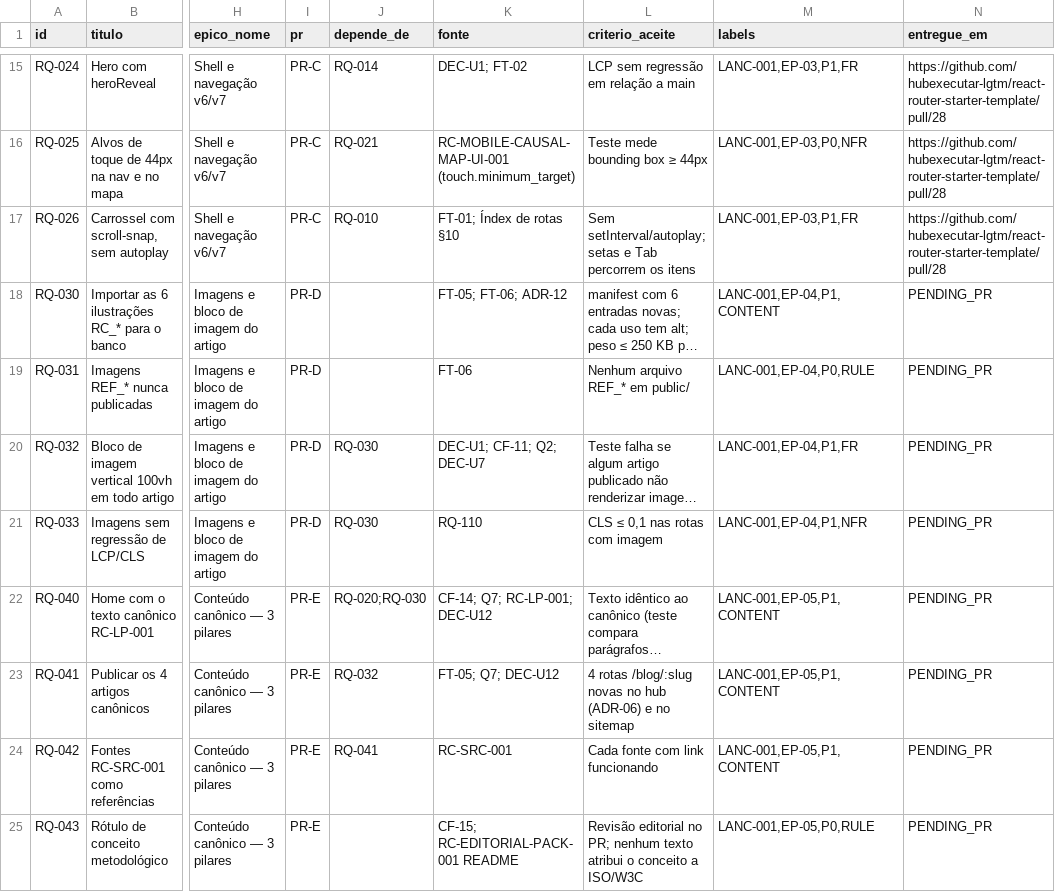
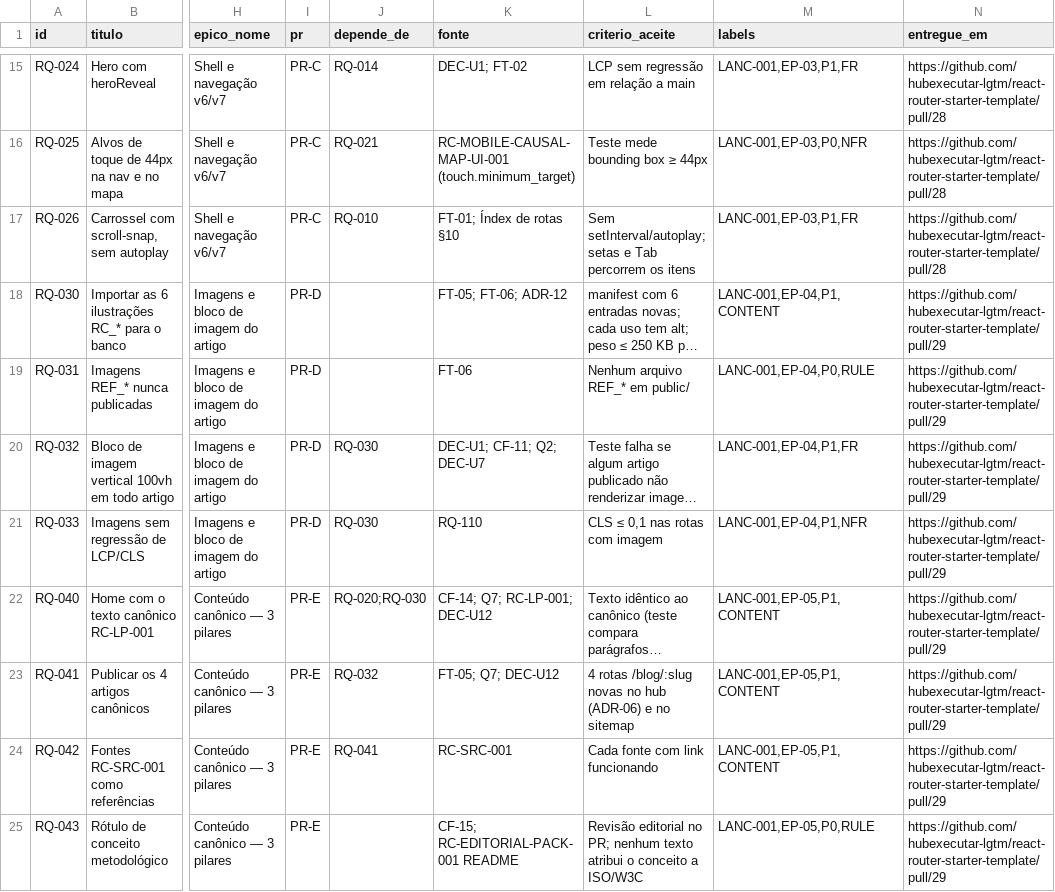
Before and after one commit to hubexecutar-lgtm/react-router-starter-template, a CSV file: docs/lancamento/LANC-001/requirements/requisitos.csv, drawn as a sheet; only a part is shown, gaps mark what is left out; long unchanged cells end in …; the diff covers the shown part only; the diff names each change by its address in the sheet, - before the commit and + after, or states it on an @@ line.

```diff
--- a/docs/lancamento/LANC-001/requirements/requisitos.csv
+++ b/docs/lancamento/LANC-001/requirements/requisitos.csv
-N18:N25 (entregue_em): PENDING_PR
+N18:N25 (entregue_em): https://github.com/hubexecutar-lgtm/react-router-starter-template/pull/29
```
Also changed, not shown: 7 edited cells elsewhere in this file, 1 other file.
